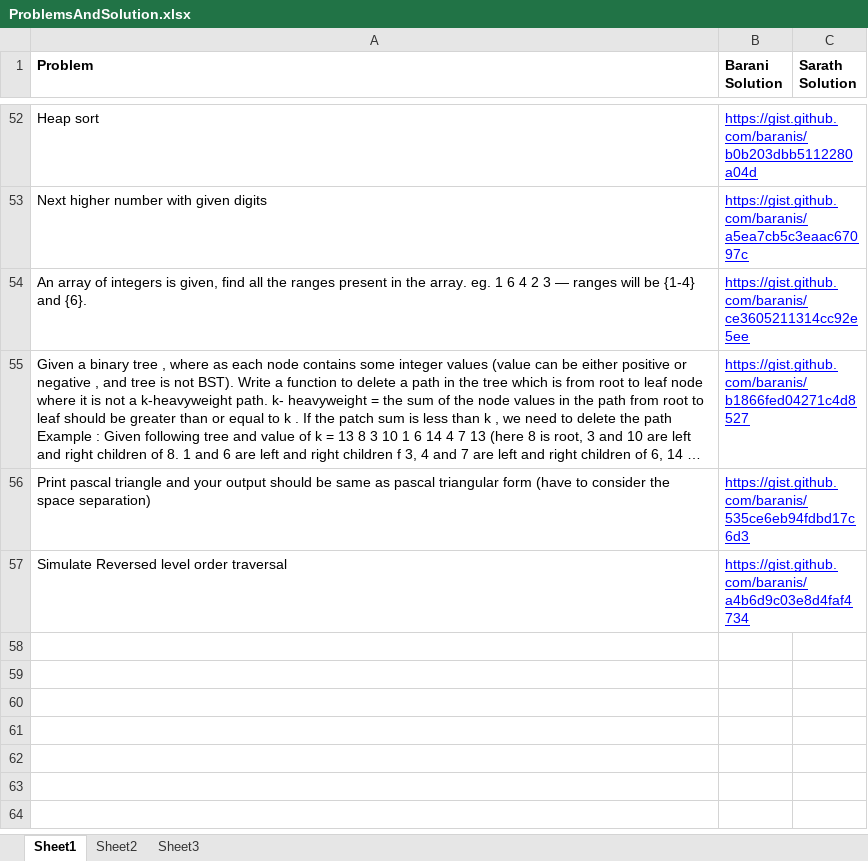
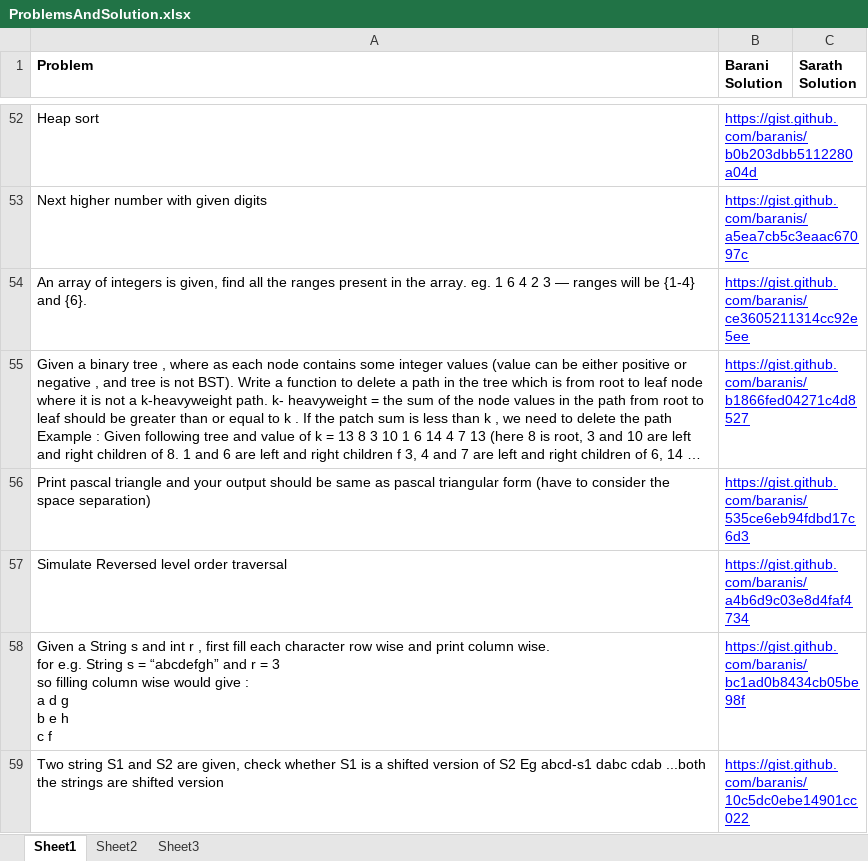
Before and after one commit to eedsva/mytrack, an Excel workbook: ProblemsAndSolution.xlsx, sheet Sheet1, drawn as a sheet; only a part is shown, gaps mark what is left out; long unchanged cells end in …; values as stored, in another font and other column widths than the file's, no borders; ↵ is a line break in a cell; the diff names each change by its address in the sheet, - before the commit and + after, or states it on an @@ line.

```diff
--- a/ProblemsAndSolution.xlsx (sheet Sheet1)
+++ b/ProblemsAndSolution.xlsx (sheet Sheet1)
+row 58: Given a String s and int r , first fill each character row wise and print column wise. ↵ for e.g. String s = “abcdefgh” and r = 3 ↵ so filling column wise would give : ↵ a d g ↵ b e h ↵ c f | https://gist.github.com/baranis/bc1ad0b8434cb05be98f
+row 59: Two string S1 and S2 are given, check whether S1 is a shifted version of S2 Eg abcd-s1 dabc cdab ...both the strings are shifted version | https://gist.github.com/baranis/10c5dc0ebe14901cc022
```
Also changed, not shown: Track Of Barani.xlsx.
